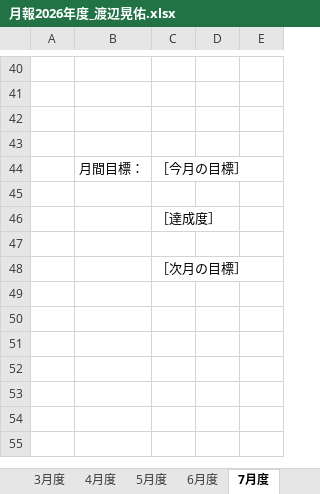
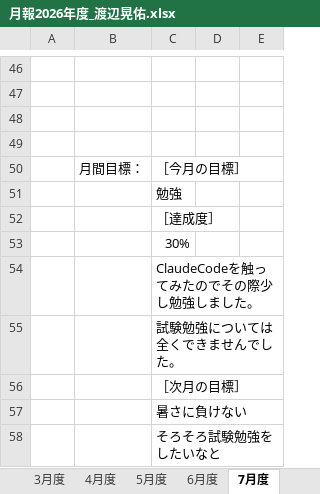
Before and after one commit to wknabe/monthly-report, an Excel workbook: 報告資料/月報2026年度_渡辺晃佑.xlsx, sheet 7月度, drawn as a sheet; only a part is shown, gaps mark what is left out; values as stored, in another font and other column widths than the file's, no borders; addresses are those after the commit; the diff covers the shown part only; the diff names each change by its address in the sheet, - before the commit and + after, or states it on an @@ line.

```diff
--- a/報告資料/月報2026年度_渡辺晃佑.xlsx (sheet 7月度)
+++ b/報告資料/月報2026年度_渡辺晃佑.xlsx (sheet 7月度)
-C51: (empty)
+C51: 勉強
-C53: (empty)
+C53: 30%
+row 54:  |  | ClaudeCodeを触ってみたのでその際少し勉強しました。
+row 55:  |  | 試験勉強については全くできませんでした。
+row 57:  |  | 暑さに負けない
+row 58:  |  | そろそろ試験勉強をしたいなと
```
Also changed, not shown: 27 added rows, 21 removed rows, 5 moved rows, 3 edited cells and merged cells elsewhere in this sheet, sheet 6月度, other sheet tabs, charts or pictures.
